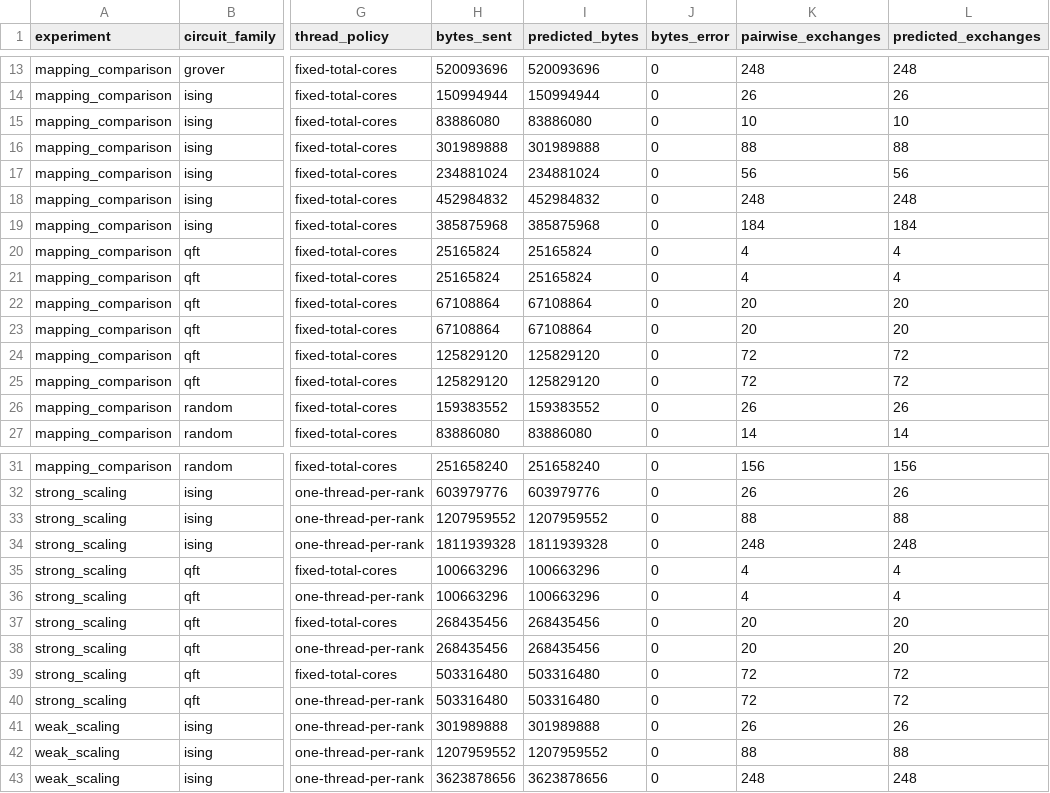
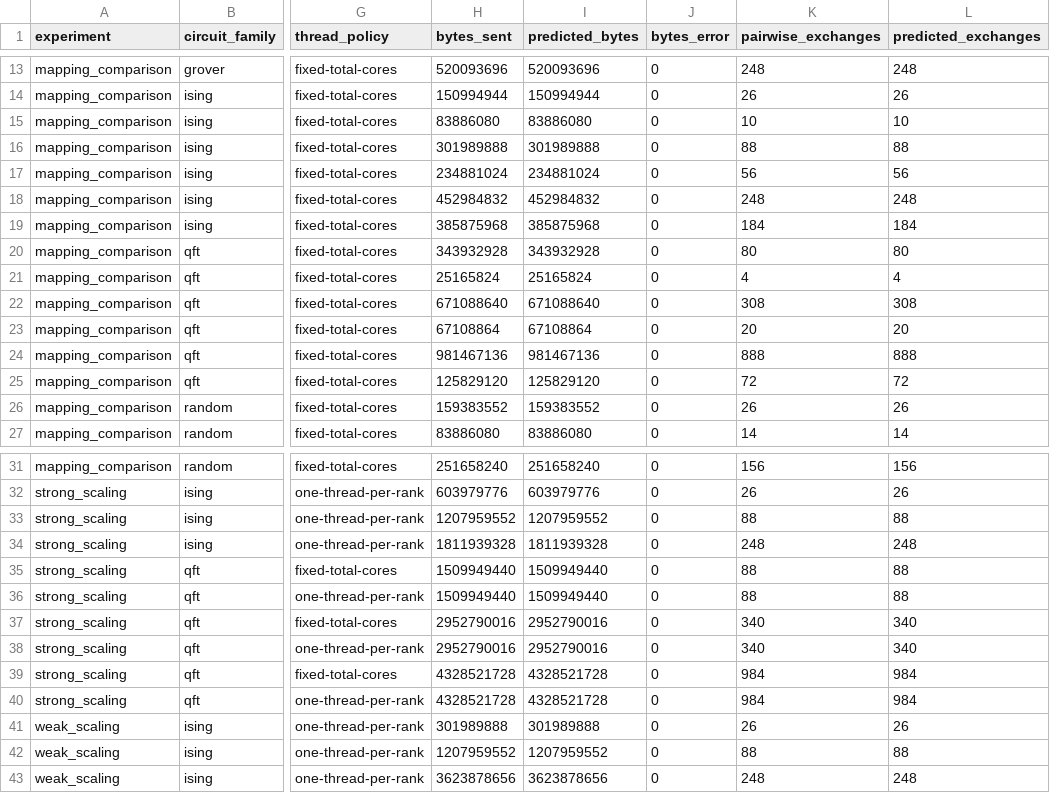
Before and after one commit to 0xpinara/AegisQ, a CSV file: benchmarks/processed/prediction_accuracy.csv, drawn as a sheet; only a part is shown, gaps mark what is left out; the diff names each change by its address in the sheet, - before the commit and + after, or states it on an @@ line.

```diff
--- a/benchmarks/processed/prediction_accuracy.csv
+++ b/benchmarks/processed/prediction_accuracy.csv
-H20 (bytes_sent): 25165824
+H20 (bytes_sent): 343932928
-I20 (predicted_bytes): 25165824
+I20 (predicted_bytes): 343932928
-K20 (pairwise_exchanges): 4
+K20 (pairwise_exchanges): 80
-L20 (predicted_exchanges): 4
+L20 (predicted_exchanges): 80
-H22 (bytes_sent): 67108864
+H22 (bytes_sent): 671088640
-I22 (predicted_bytes): 67108864
+I22 (predicted_bytes): 671088640
-K22 (pairwise_exchanges): 20
+K22 (pairwise_exchanges): 308
-L22 (predicted_exchanges): 20
+L22 (predicted_exchanges): 308
-H24 (bytes_sent): 125829120
+H24 (bytes_sent): 981467136
-I24 (predicted_bytes): 125829120
+I24 (predicted_bytes): 981467136
-K24 (pairwise_exchanges): 72
+K24 (pairwise_exchanges): 888
-L24 (predicted_exchanges): 72
+L24 (predicted_exchanges): 888
-H35:H36 (bytes_sent): 100663296
+H35:H36 (bytes_sent): 1509949440
-I35:I36 (predicted_bytes): 100663296
+I35:I36 (predicted_bytes): 1509949440
-K35:K36 (pairwise_exchanges): 4
+K35:K36 (pairwise_exchanges): 88
-L35:L36 (predicted_exchanges): 4
+L35:L36 (predicted_exchanges): 88
-H37:H38 (bytes_sent): 268435456
+H37:H38 (bytes_sent): 2952790016
-I37:I38 (predicted_bytes): 268435456
+I37:I38 (predicted_bytes): 2952790016
-K37:K38 (pairwise_exchanges): 20
+K37:K38 (pairwise_exchanges): 340
-L37:L38 (predicted_exchanges): 20
+L37:L38 (predicted_exchanges): 340
-H39:H40 (bytes_sent): 503316480
+H39:H40 (bytes_sent): 4328521728
-I39:I40 (predicted_bytes): 503316480
+I39:I40 (predicted_bytes): 4328521728
-K39:K40 (pairwise_exchanges): 72
+K39:K40 (pairwise_exchanges): 984
-L39:L40 (predicted_exchanges): 72
+L39:L40 (predicted_exchanges): 984
```
Also changed, not shown: benchmarks/processed/mapping_comparison.csv, benchmarks/processed/summary.csv, 16 other files.
